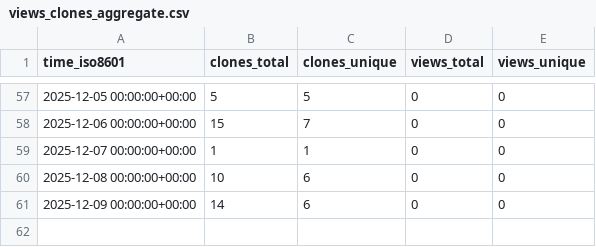
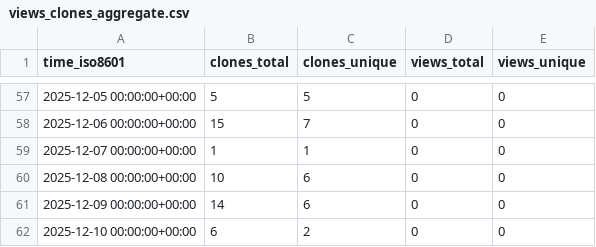
Before and after one commit to mami-hedi/mh-bizmanager, a CSV file: mami-hedi/mh-bizmanager/ghrs-data/views_clones_aggregate.csv, drawn as a sheet; only a part is shown, gaps mark what is left out.

```diff
--- a/mami-hedi/mh-bizmanager/ghrs-data/views_clones_aggregate.csv
+++ b/mami-hedi/mh-bizmanager/ghrs-data/views_clones_aggregate.csv
@@ -61 +61,2 @@ time_iso8601,clones_total,clones_unique,views_total,views_unique
 2025-12-09 00:00:00+00:00,14,6,0,0
+2025-12-10 00:00:00+00:00,6,2,0,0
```
Also changed, not shown: 1 other file.
